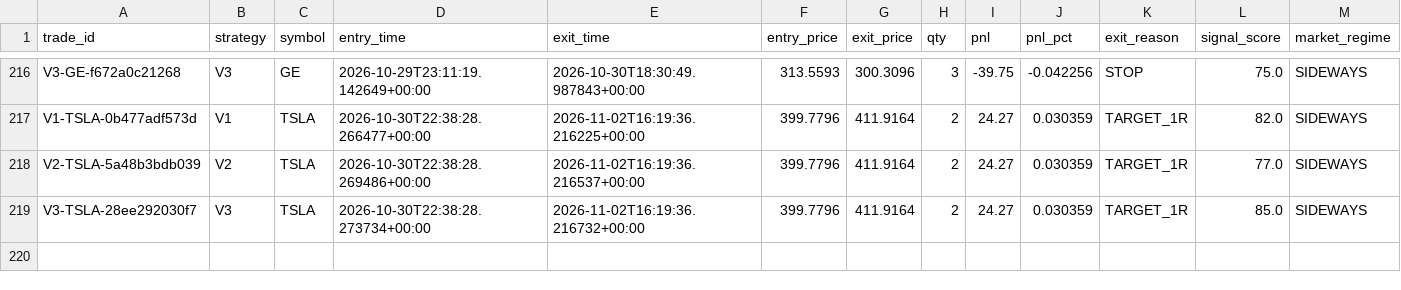
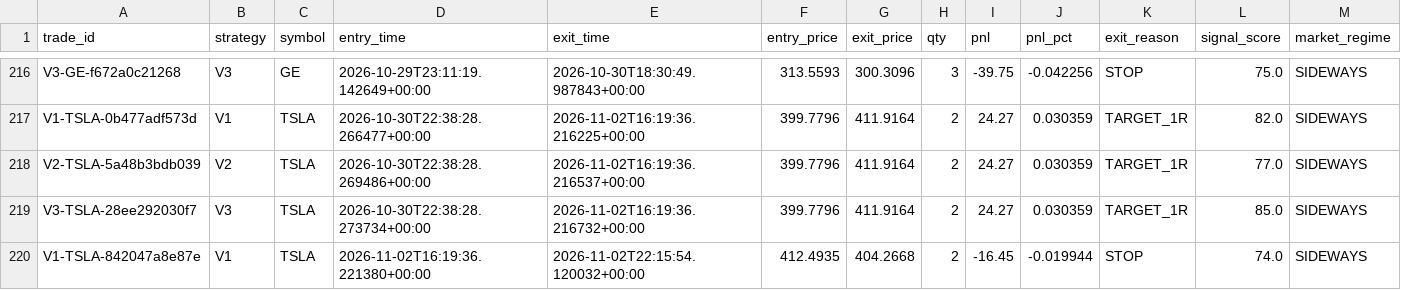
Before and after one commit to rk93/stocks-ai-analyzer, a CSV file: data/paper_trades.csv, drawn as a sheet; only a part is shown, gaps mark what is left out.

```diff
--- a/data/paper_trades.csv
+++ b/data/paper_trades.csv
@@ -219 +219,2 @@ V2-TSLA-5a48b3bdb039,V2,TSLA,2026-10-30T22:38:28.269486+00:00,2026-11-02T16:19:3
 V3-TSLA-28ee292030f7,V3,TSLA,2026-10-30T22:38:28.273734+00:00,2026-11-02T16:19:36.216732+00:00,399.7796,411.9164,2,24.27,0.030359,TARGET_1R,85.0,SIDEWAYS
+V1-TSLA-842047a8e87e,V1,TSLA,2026-11-02T16:19:36.221380+00:00,2026-11-02T22:15:54.120032+00:00,412.4935,404.2668,2,-16.45,-0.019944,STOP,74.0,SIDEWAYS
```
Also changed, not shown: data/confluence_latest.csv, data/day_opportunities_latest.csv, 19 other files.
